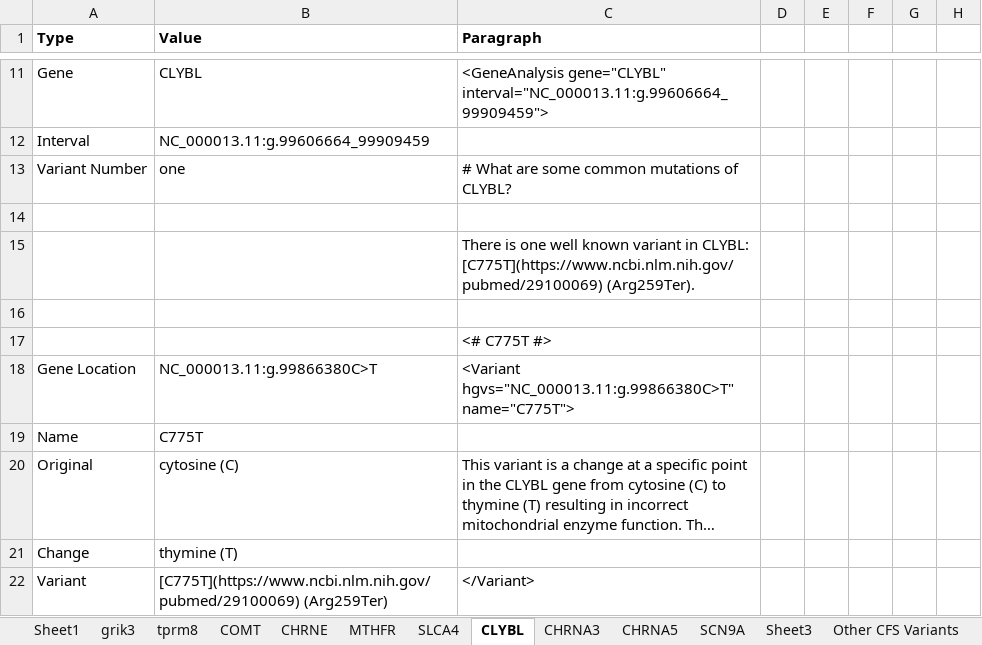
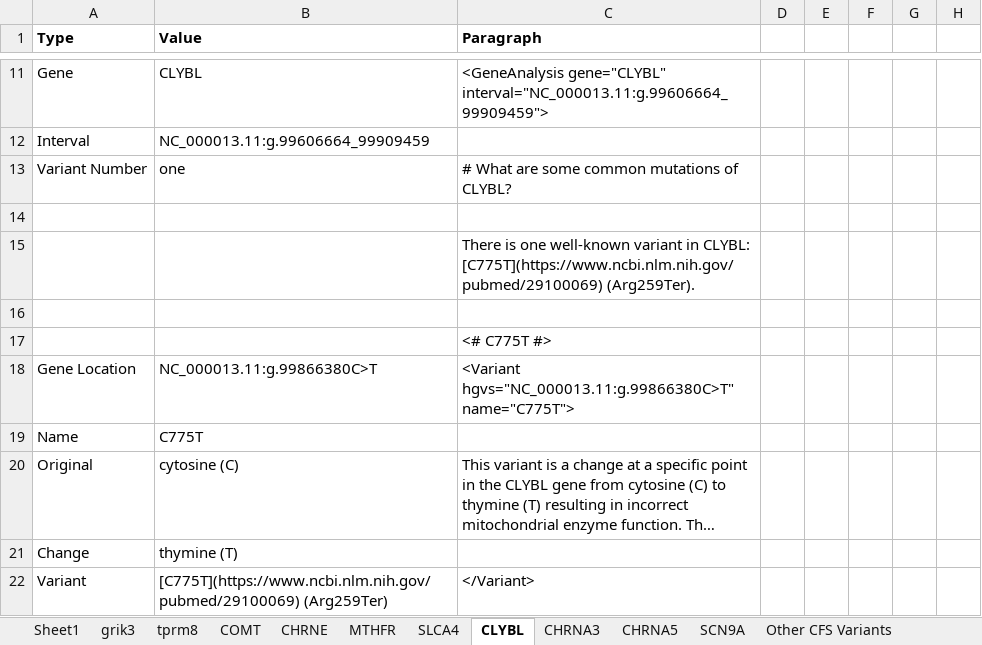
Before and after one commit to precisely/gene-panel-curation, an Excel workbook: doc/hupf/Gene Frequency.xlsx, sheet CLYBL, drawn as a sheet; only a part is shown, gaps mark what is left out; long unchanged cells end in …; values as stored, in another font and other column widths than the file's, no borders; the diff names each change by its address in the sheet, - before the commit and + after, or states it on an @@ line.

```diff
--- a/doc/hupf/Gene Frequency.xlsx (sheet CLYBL)
+++ b/doc/hupf/Gene Frequency.xlsx (sheet CLYBL)
-sheet tab: Sheet3
-C15 (Paragraph): …is one well known variant in…
+C15 (Paragraph): …is one well-known variant in…
```
Also changed, not shown: sheet Other CFS Variants, sheet CHRNE, sheet MTHFR, sheet grik3, sheet CHRNA3, sheet CHRNA5, 4 more sheets, other sheet tabs, formulas that keep their value.
